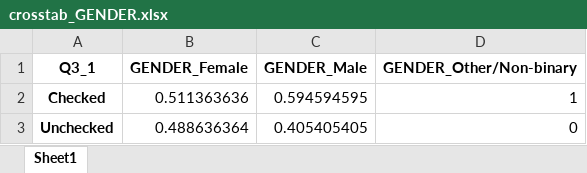
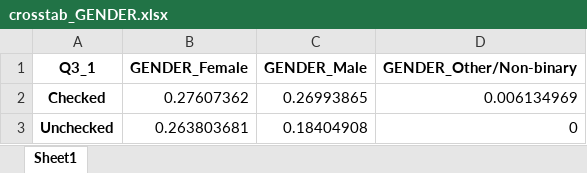
Before and after one commit to jellohead/output_manipulation, an Excel workbook: output_folder/crosstab_GENDER.xlsx, sheet Sheet1, drawn as a sheet; values as stored, in another font and other column widths than the file's, no borders; the diff names each change by its address in the sheet, - before the commit and + after, or states it on an @@ line.

Commit message:
Reindex the output to match desired order for cut and paste into excel

```diff
--- a/output_folder/crosstab_GENDER.xlsx (sheet Sheet1)
+++ b/output_folder/crosstab_GENDER.xlsx (sheet Sheet1)
-B2 (GENDER_Female): 0.511363636
+B2 (GENDER_Female): 0.27607362
-C2 (GENDER_Male): 0.594594595
+C2 (GENDER_Male): 0.26993865
-D2 (GENDER_Other/Non-binary): 1
+D2 (GENDER_Other/Non-binary): 0.006134969
-B3 (GENDER_Female): 0.488636364
+B3 (GENDER_Female): 0.263803681
-C3 (GENDER_Male): 0.405405405
+C3 (GENDER_Male): 0.18404908
```
Also changed, not shown: output_folder/crosstab_AGEGROUP.xlsx, output_folder/crosstab_INCOMEGROUP.xlsx, 2 other files.
